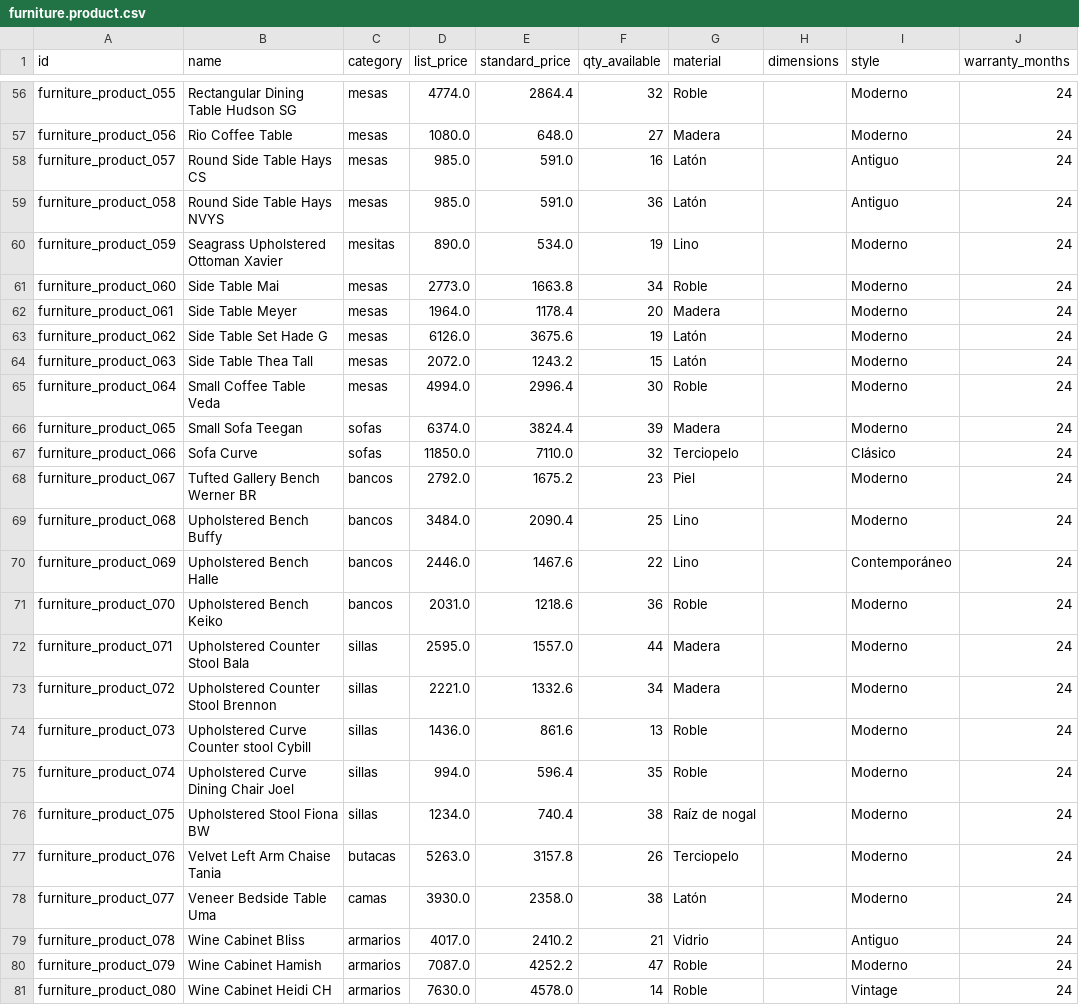
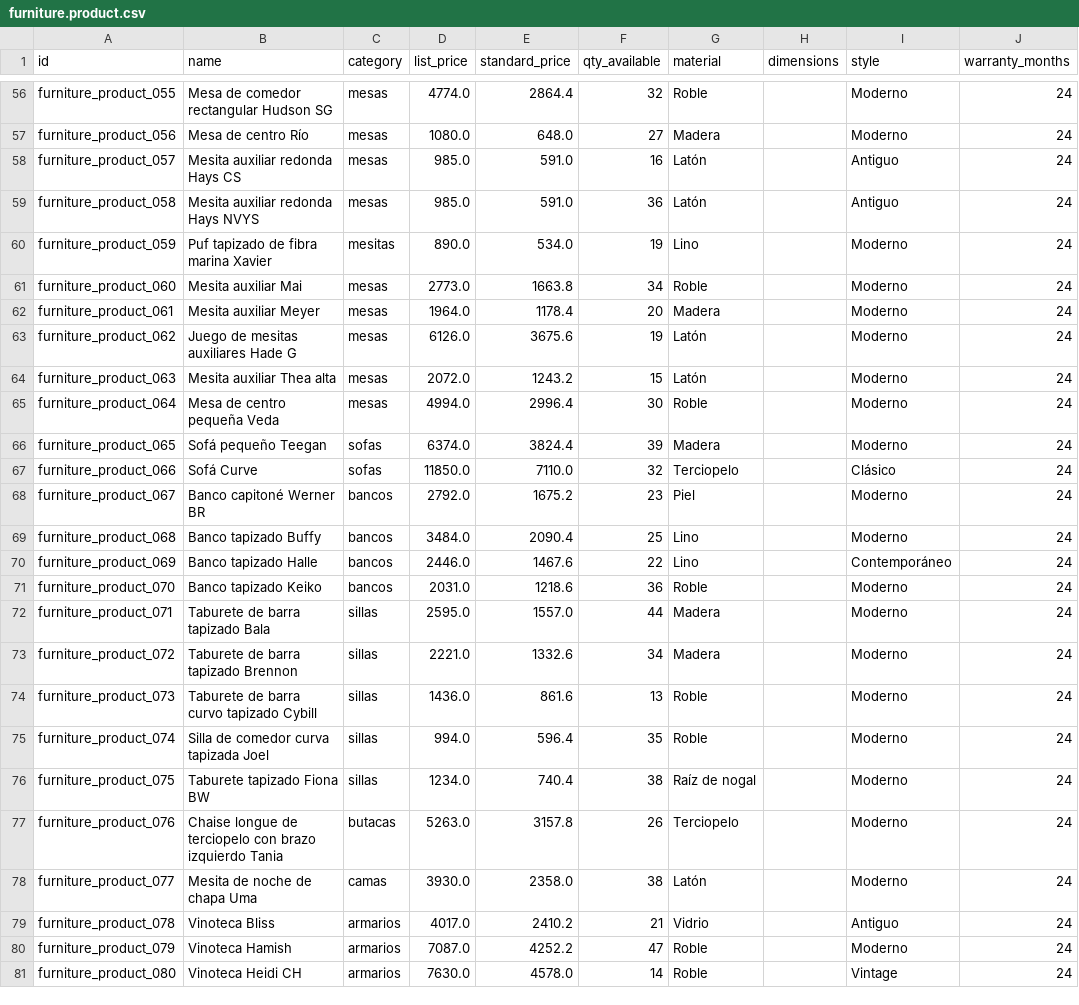
Before and after one commit to kavanasystemsinfo-ui/ODOO_CRM, a CSV file: data/furniture.product.csv, drawn as a sheet; only a part is shown, gaps mark what is left out; the diff covers the shown part only; the diff names each change by its address in the sheet, - before the commit and + after, or states it on an @@ line.

```diff
--- a/data/furniture.product.csv
+++ b/data/furniture.product.csv
-B56 (name): Rectangular Dining Table Hudson SG
+B56 (name): Mesa de comedor rectangular Hudson SG
-B57 (name): Rio Coffee Table
+B57 (name): Mesa de centro Río
-B58 (name): Round Side Table Hays CS
+B58 (name): Mesita auxiliar redonda Hays CS
-B59 (name): Round Side Table Hays NVYS
+B59 (name): Mesita auxiliar redonda Hays NVYS
-B60 (name): Seagrass Upholstered Ottoman Xavier
+B60 (name): Puf tapizado de fibra marina Xavier
-B61 (name): Side Table Mai
+B61 (name): Mesita auxiliar Mai
-B62 (name): Side Table Meyer
+B62 (name): Mesita auxiliar Meyer
-B63 (name): Side Table Set Hade G
+B63 (name): Juego de mesitas auxiliares Hade G
-B64 (name): Side Table Thea Tall
+B64 (name): Mesita auxiliar Thea alta
-B65 (name): Small Coffee Table Veda
+B65 (name): Mesa de centro pequeña Veda
-B66 (name): Small Sofa Teegan
+B66 (name): Sofá pequeño Teegan
-B67 (name): Sofa Curve
+B67 (name): Sofá Curve
-B68 (name): Tufted Gallery Bench Werner BR
+B68 (name): Banco capitoné Werner BR
-B69 (name): Upholstered Bench Buffy
+B69 (name): Banco tapizado Buffy
-B70 (name): Upholstered Bench Halle
+B70 (name): Banco tapizado Halle
-B71 (name): Upholstered Bench Keiko
+B71 (name): Banco tapizado Keiko
-B72 (name): Upholstered Counter Stool Bala
+B72 (name): Taburete de barra tapizado Bala
-B73 (name): Upholstered Counter Stool Brennon
+B73 (name): Taburete de barra tapizado Brennon
-B74 (name): Upholstered Curve Counter stool Cybill
+B74 (name): Taburete de barra curvo tapizado Cybill
-B75 (name): Upholstered Curve Dining Chair Joel
+B75 (name): Silla de comedor curva tapizada Joel
-B76 (name): Upholstered Stool Fiona BW
+B76 (name): Taburete tapizado Fiona BW
-B77 (name): Velvet Left Arm Chaise Tania
+B77 (name): Chaise longue de terciopelo con brazo izquierdo Tania
-B78 (name): Veneer Bedside Table Uma
+B78 (name): Mesita de noche de chapa Uma
-B79 (name): Wine Cabinet Bliss
+B79 (name): Vinoteca Bliss
-B80 (name): Wine Cabinet Hamish
+B80 (name): Vinoteca Hamish
-B81 (name): Wine Cabinet Heidi CH
+B81 (name): Vinoteca Heidi CH
```
Also changed, not shown: 54 edited cells elsewhere in this file, 5 other files.
